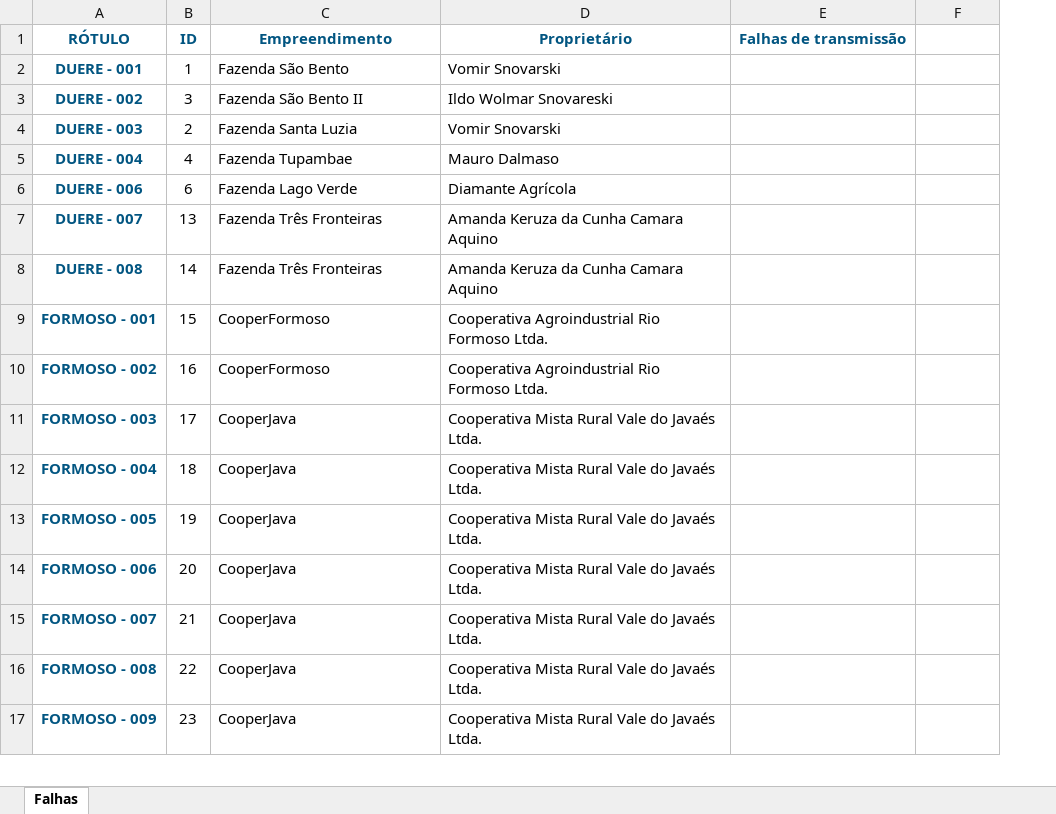
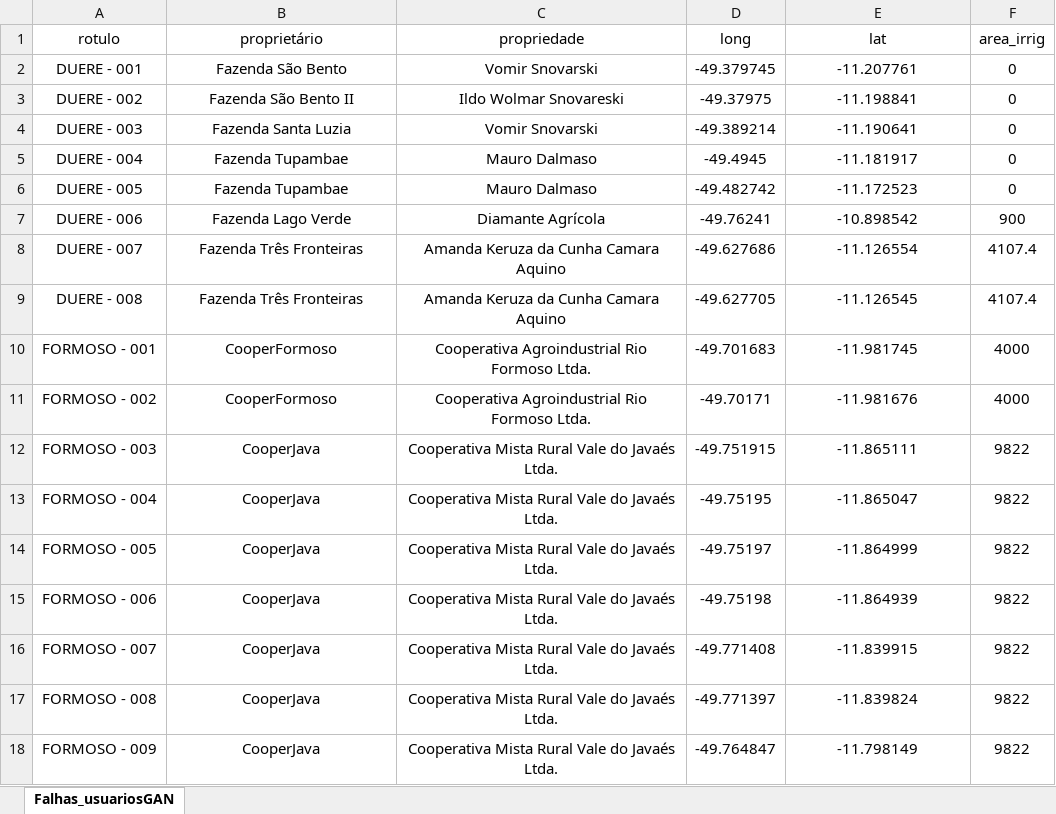
Before and after one commit to deborahsousa/MultiAgentSystem-Irrigation-BDI, an Excel workbook: includes/Falhas_usuariosGAN.xlsx, sheet Falhas_usuariosGAN, drawn as a sheet; only a part is shown; values as stored, in another font and other column widths than the file's, no borders; charts and pictures not drawn; removed rows and columns are numbered as before the commit, all else as after; the diff covers the shown part only; the diff names each change by its address in the sheet, - before the commit and + after, or states it on an @@ line.

```diff
--- a/includes/Falhas_usuariosGAN.xlsx (sheet Falhas_usuariosGAN)
+++ b/includes/Falhas_usuariosGAN.xlsx (sheet Falhas_usuariosGAN)
-sheet tab: Falhas
+sheet tab: Falhas_usuariosGAN
-column B, rows 2-17: 1 | 3 | 2 | 4 | 6 | 13 | 14 | 15 | 16 | 17 | 18 | 19 | 20 | 21 | 22 | 23
+column D, rows 2-5: -49.379745 | -49.37975 | -49.389214 | -49.4945; rows 7-18: -49.76241 | -49.627686 | -49.627705 | -49.701683 | -49.70171 | -49.751915 | -49.75195 | -49.75197 | -49.75198 | -49.771408 | -49.771397 | -49.764847
-row 1: RÓTULO | ID | Empreendimento | Proprietário | Falhas de transmissão
+row 1: rotulo | proprietário | propriedade | long | lat | area_irrig
@@ A2:A5 bold: on → off, text colour: #015581 → black @@
-B2:C5 alignment: left
+B2:C5 alignment: center
-E2: (empty)
+E2: -11.207761
-F2:F5: (empty)
+F2:F5: 0
-E3: (empty)
+E3: -11.198841
-E4: (empty)
+E4: -11.190641
-E5: (empty)
+E5: -11.181917
+row 6: DUERE - 005 | Fazenda Tupambae | Mauro Dalmaso | -49.482742 | -11.172523 | 0
@@ A7:A18 bold: on → off, text colour: #015581 → black @@
-B7:C18 alignment: left
+B7:C18 alignment: center
-E7: (empty)
+E7: -10.898542
-F7: (empty)
+F7: 900
-E8: (empty)
+E8: -11.126554
-F8:F9: (empty)
+F8:F9: 4107.4
-E9: (empty)
+E9: -11.126545
-E10: (empty)
+E10: -11.981745
-F10:F11: (empty)
+F10:F11: 4000
-E11: (empty)
+E11: -11.981676
-E12: (empty)
+E12: -11.865111
-F12:F18: (empty)
+F12:F18: 9822
-E13: (empty)
+E13: -11.865047
-E14: (empty)
+E14: -11.864999
-E15: (empty)
+E15: -11.864939
-E16: (empty)
+E16: -11.839915
-E17: (empty)
+E17: -11.839824
-E18: (empty)
+E18: -11.798149
```
Also changed, not shown: 22 added rows, 35 removed rows, 178 edited cells and cell formats elsewhere in this sheet, hidden cells, charts or pictures, 14 other files.
